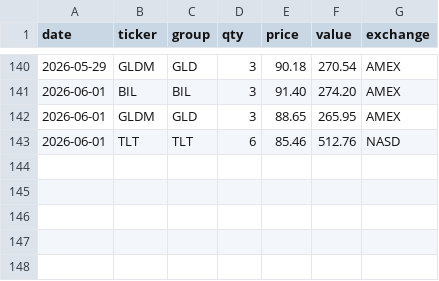
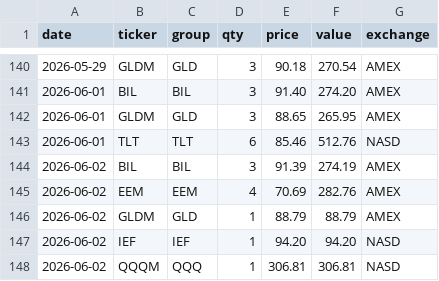
Before and after one commit to phj1120/classicQuant, a CSV file: data/holdings.csv, drawn as a sheet; only a part is shown, gaps mark what is left out.

```diff
--- a/data/holdings.csv
+++ b/data/holdings.csv
@@ -143 +143,6 @@ date,ticker,group,qty,price,value,exchange
 2026-06-01,TLT,TLT,6,85.46,512.76,NASD
+2026-06-02,BIL,BIL,3,91.39,274.19,AMEX
+2026-06-02,EEM,EEM,4,70.69,282.76,AMEX
+2026-06-02,GLDM,GLD,1,88.79,88.79,AMEX
+2026-06-02,IEF,IEF,1,94.20,94.20,NASD
+2026-06-02,QQQM,QQQ,1,306.81,306.81,NASD
```
Also changed, not shown: data/audit_log.csv, data/ohlc_history.csv, 8 other files.
